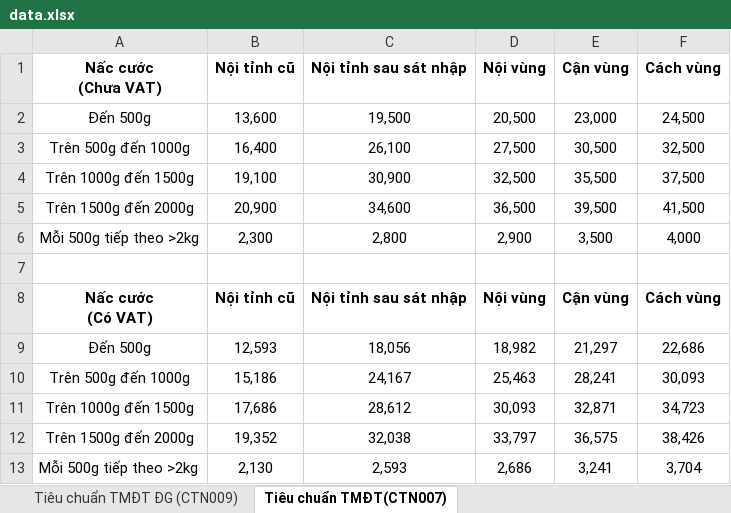
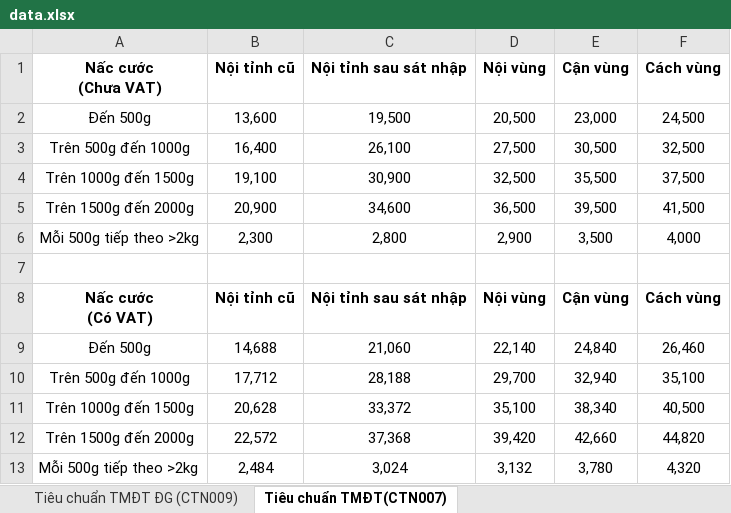
Before and after one commit to nhdien07122012/cuoc, an Excel workbook: data.xlsx, sheet Tiêu chuẩn TMĐT(CTN007), drawn as a sheet; values as stored, in another font and other column widths than the file's, no borders; removed rows and columns are numbered as before the commit, all else as after; the diff names each change by its address in the sheet, - before the commit and + after, or states it on an @@ line.

```diff
--- a/data.xlsx (sheet Tiêu chuẩn TMĐT(CTN007))
+++ b/data.xlsx (sheet Tiêu chuẩn TMĐT(CTN007))
-row 9: Đến 500g | 12,593 | 18,056 | 18,982 | 21,297 | 22,686
-row 10: Trên 500g đến 1000g | 15,186 | 24,167 | 25,463 | 28,241 | 30,093
-row 11: Trên 1000g đến 1500g | 17,686 | 28,612 | 30,093 | 32,871 | 34,723
-row 12: Trên 1500g đến 2000g | 19,352 | 32,038 | 33,797 | 36,575 | 38,426
-row 13: Mỗi 500g tiếp theo >2kg | 2,130 | 2,593 | 2,686 | 3,241 | 3,704
+row 9: Đến 500g | 14,688 | 21,060 | 22,140 | 24,840 | 26,460
+row 10: Trên 500g đến 1000g | 17,712 | 28,188 | 29,700 | 32,940 | 35,100
+row 11: Trên 1000g đến 1500g | 20,628 | 33,372 | 35,100 | 38,340 | 40,500
+row 12: Trên 1500g đến 2000g | 22,572 | 37,368 | 39,420 | 42,660 | 44,820
+row 13: Mỗi 500g tiếp theo >2kg | 2,484 | 3,024 | 3,132 | 3,780 | 4,320
```
Also changed, not shown: sheet Tiêu chuẩn TMĐT ĐG (CTN009), 4 other files.
